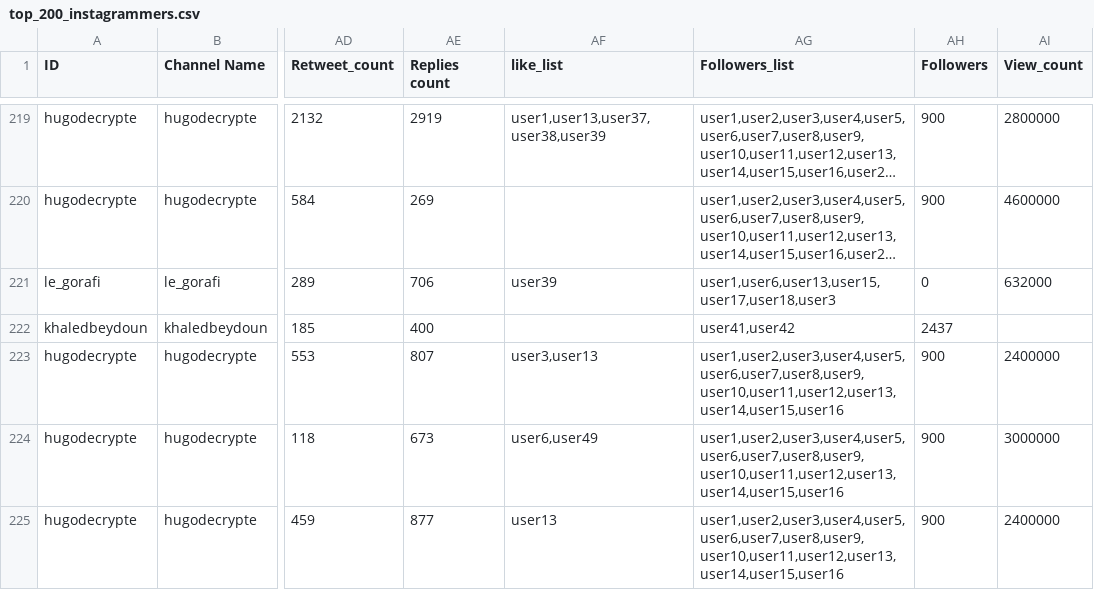
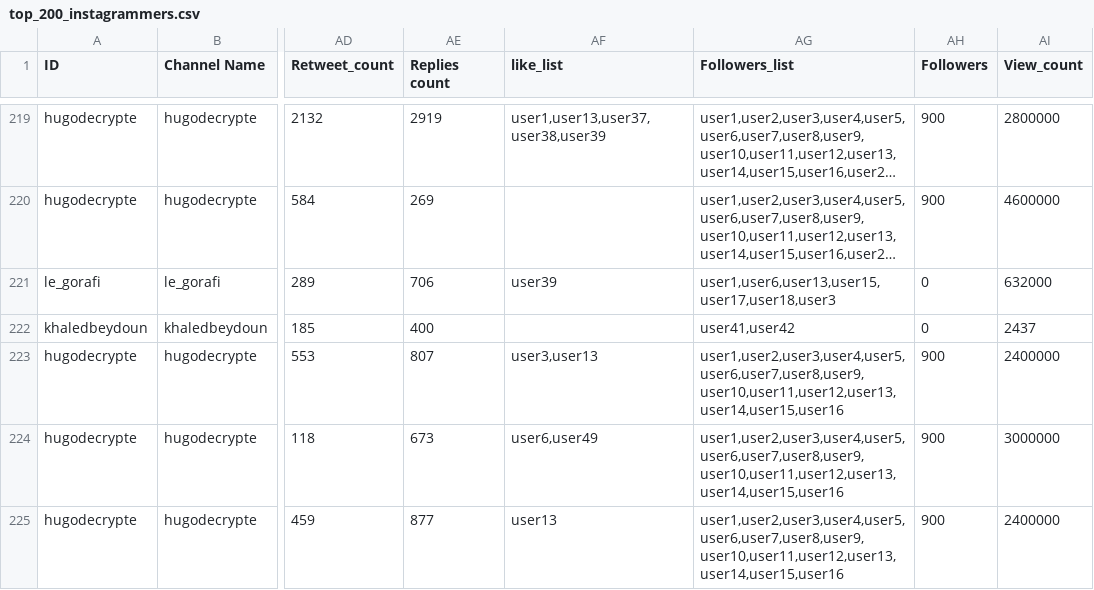
Before and after one commit to Noemiekt/fake_news, a CSV file: classif/top_200_instagrammers.csv, drawn as a sheet; only a part is shown, gaps mark what is left out; long unchanged cells end in …; the diff names each change by its address in the sheet, - before the commit and + after, or states it on an @@ line.

Commit message:
top_200_instagrammers.csv

```diff
--- a/classif/top_200_instagrammers.csv
+++ b/classif/top_200_instagrammers.csv
-AH222 (Followers): 2437
+AH222 (Followers): 0
-AI222 (View_count): (empty)
+AI222 (View_count): 2437
```
